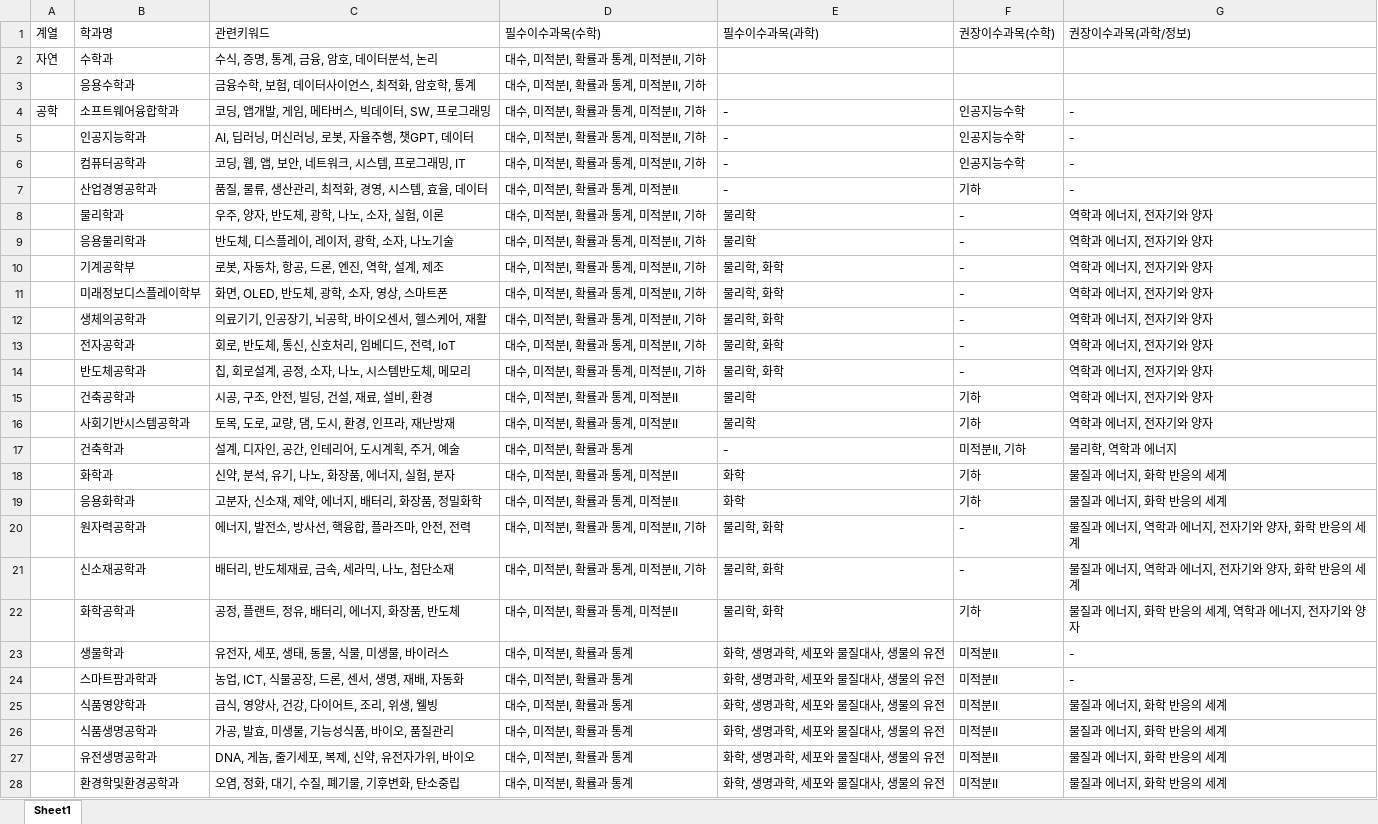
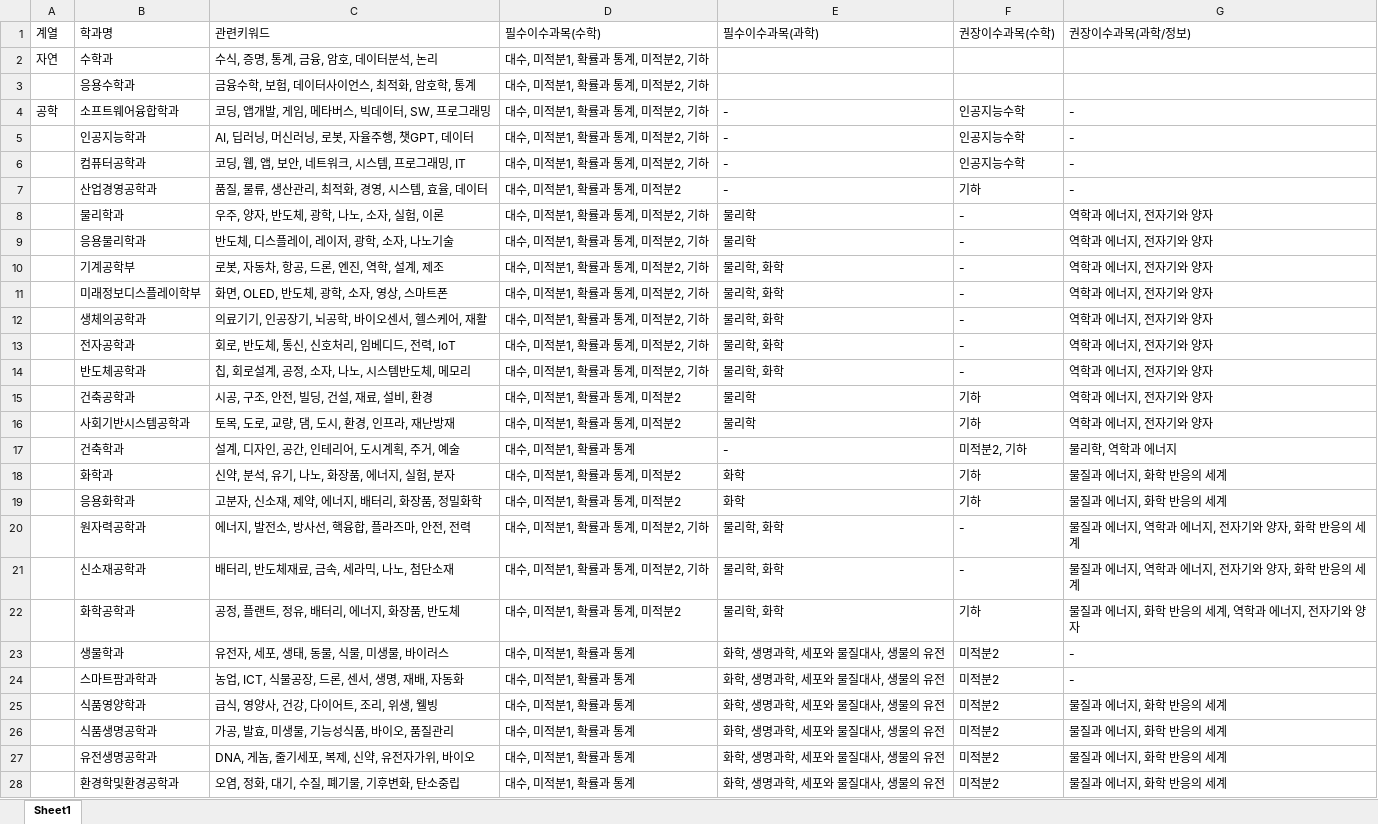
Before and after one commit to gloomy-dubu/subject-recommender, an Excel workbook: univ_req1.xlsx, sheet Sheet1, drawn as a sheet; only a part is shown; values as stored, in another font and other column widths than the file's, no borders; the diff covers the shown part only; the diff names each change by its address in the sheet, - before the commit and + after, or states it on an @@ line.

Commit message:
Add files via upload

```diff
--- a/univ_req1.xlsx (sheet Sheet1)
+++ b/univ_req1.xlsx (sheet Sheet1)
-D2:D6 (필수이수과목(수학)): 대수, 미적분I, 확률과 통계, 미적분II, 기하
+D2:D6 (필수이수과목(수학)): 대수, 미적분1, 확률과 통계, 미적분2, 기하
-D7 (필수이수과목(수학)): 대수, 미적분I, 확률과 통계, 미적분II
+D7 (필수이수과목(수학)): 대수, 미적분1, 확률과 통계, 미적분2
-D8:D14 (필수이수과목(수학)): 대수, 미적분I, 확률과 통계, 미적분II, 기하
+D8:D14 (필수이수과목(수학)): 대수, 미적분1, 확률과 통계, 미적분2, 기하
-D15:D16 (필수이수과목(수학)): 대수, 미적분I, 확률과 통계, 미적분II
+D15:D16 (필수이수과목(수학)): 대수, 미적분1, 확률과 통계, 미적분2
-D17 (필수이수과목(수학)): 대수, 미적분I, 확률과 통계
+D17 (필수이수과목(수학)): 대수, 미적분1, 확률과 통계
-F17 (권장이수과목(수학)): 미적분II, 기하
+F17 (권장이수과목(수학)): 미적분2, 기하
-D18:D19 (필수이수과목(수학)): 대수, 미적분I, 확률과 통계, 미적분II
+D18:D19 (필수이수과목(수학)): 대수, 미적분1, 확률과 통계, 미적분2
-D20:D21 (필수이수과목(수학)): 대수, 미적분I, 확률과 통계, 미적분II, 기하
+D20:D21 (필수이수과목(수학)): 대수, 미적분1, 확률과 통계, 미적분2, 기하
-D22 (필수이수과목(수학)): 대수, 미적분I, 확률과 통계, 미적분II
+D22 (필수이수과목(수학)): 대수, 미적분1, 확률과 통계, 미적분2
-D23:D28 (필수이수과목(수학)): 대수, 미적분I, 확률과 통계
+D23:D28 (필수이수과목(수학)): 대수, 미적분1, 확률과 통계
-F23:F28 (권장이수과목(수학)): 미적분II
+F23:F28 (권장이수과목(수학)): 미적분2
```
Also changed, not shown: 25 edited cells elsewhere in this sheet.
